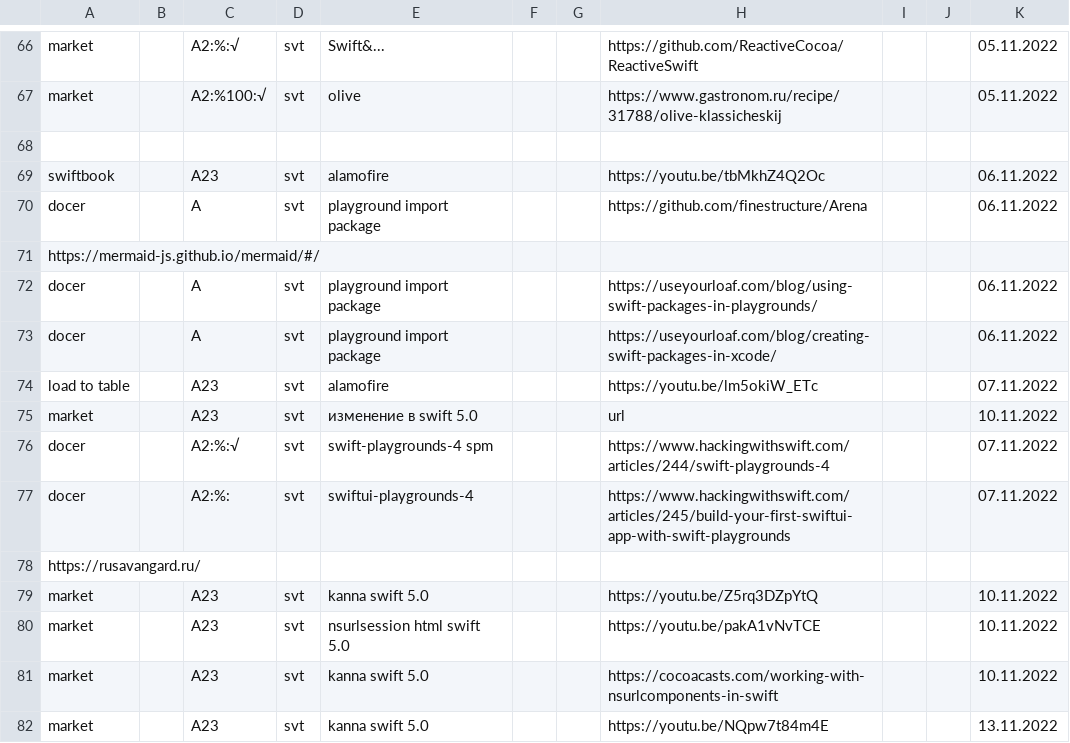
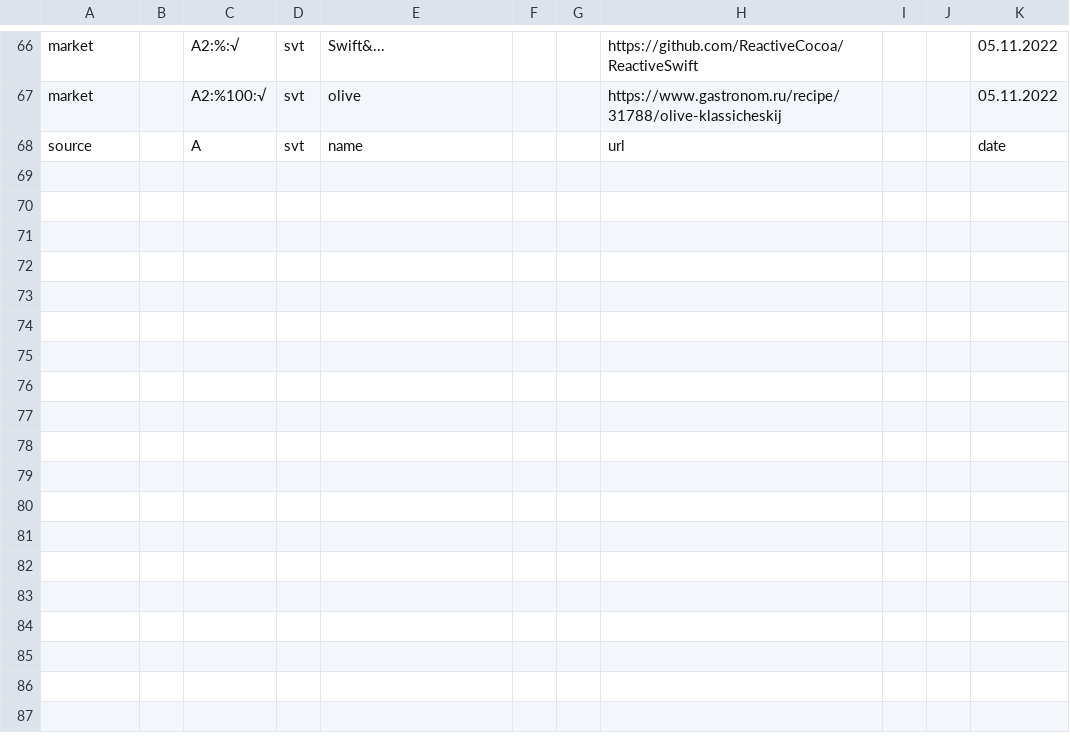
Before and after one commit to other59/datasource, a CSV file: data.csv, drawn as a sheet; only a part is shown, gaps mark what is left out; removed rows and columns are numbered as before the commit, all else as after; the diff names each change by its address in the sheet, - before the commit and + after, or states it on an @@ line.

Commit message:
Update data.csv

```diff
--- a/data.csv
+++ b/data.csv
-row 68: (empty)
+row 68: source |  | A | svt | name |  |  | url |  |  | date
-row 69: swiftbook |  | A23 | svt | alamofire |  |  | https://youtu.be/tbMkhZ4Q2Oc |  |  | 06.11.2022
-row 70: docer |  | A | svt | playground import package |  |  | https://github.com/finestructure/Arena |  |  | 06.11.2022
-row 71: https://mermaid-js.github.io/mermaid/#/
-row 72: docer |  | A | svt | playground import package |  |  | https://useyourloaf.com/blog/using-swift-packages-in-playgrounds/ |  |  | 06.11.2022
-row 73: docer |  | A | svt | playground import package |  |  | https://useyourloaf.com/blog/creating-swift-packages-in-xcode/ |  |  | 06.11.2022
-row 74: load to table |  | A23 | svt | alamofire |  |  | https://youtu.be/lm5okiW_ETc |  |  | 07.11.2022
-row 75: market |  | A23 | svt | изменение в swift 5.0 |  |  | url |  |  | 10.11.2022
-row 76: docer |  | A2:%:√ | svt | swift-playgrounds-4 spm |  |  | https://www.hackingwithswift.com/articles/244/swift-playgrounds-4 |  |  | 07.11.2022
-row 77: docer |  | A2:%: | svt | swiftui-playgrounds-4 |  |  | https://www.hackingwithswift.com/articles/245/build-your-first-swiftui-app-with-swift-playgrounds |  |  | 07.11.2022
-row 78: https://rusavangard.ru/
-row 79: market |  | A23 | svt | kanna swift 5.0 |  |  | https://youtu.be/Z5rq3DZpYtQ |  |  | 10.11.2022
-row 80: market |  | A23 | svt | nsurlsession html swift 5.0 |  |  | https://youtu.be/pakA1vNvTCE |  |  | 10.11.2022
-row 81: market |  | A23 | svt | kanna swift 5.0 |  |  | https://cocoacasts.com/working-with-nsurlcomponents-in-swift |  |  | 10.11.2022
-row 82: market |  | A23 | svt | kanna swift 5.0 |  |  | https://youtu.be/NQpw7t84m4E |  |  | 13.11.2022
```
